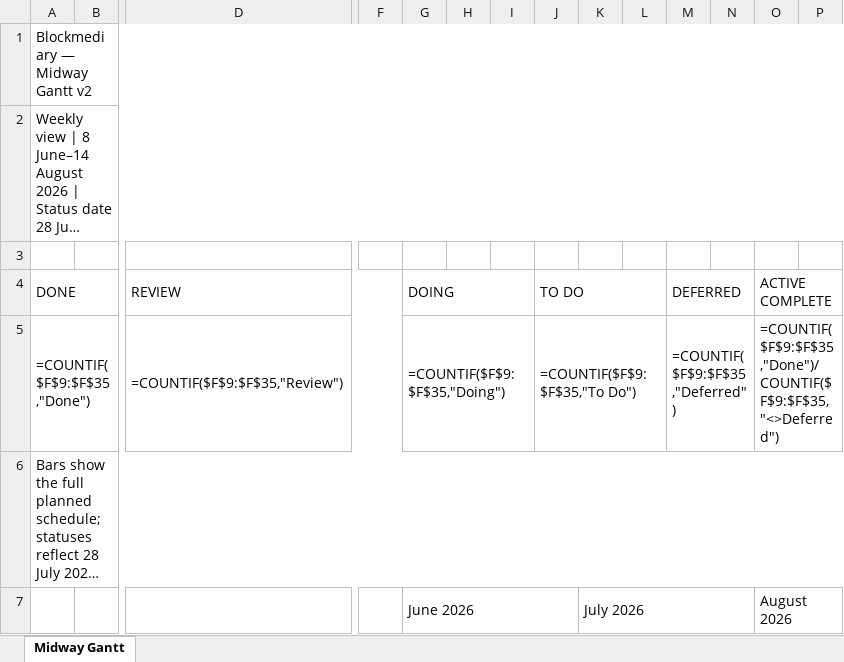
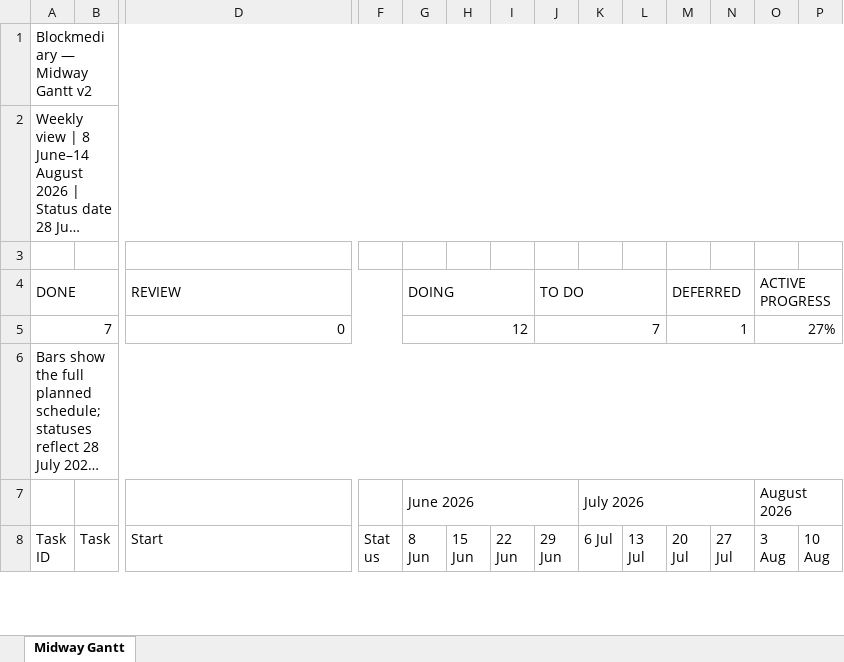
Before and after one commit to nchengg/BlockMed, an Excel workbook: Project Governance/v3/gantt-v2.xlsx, sheet Midway Gantt, drawn as a sheet; only a part is shown, gaps mark what is left out; the shorter side is filled out with more unchanged rows; long unchanged cells end in …; values as stored, in another font and other column widths than the file's, no cell formats; formulas without a stored value are shown as written; conditional formats not drawn; removed rows and columns are numbered as before the commit, all else as after; rows hold the shown columns only; the diff names each change by its address in the sheet, - before the commit and + after, or states it on an @@ line.

Commit message:
Project Governance Framework

```diff
--- a/Project Governance/v3/gantt-v2.xlsx (sheet Midway Gantt)
+++ b/Project Governance/v3/gantt-v2.xlsx (sheet Midway Gantt)
-O4: ACTIVE COMPLETE
+O4: ACTIVE PROGRESS
-row 5: =COUNTIF($F$9:$F$35,"Done") |  | =COUNTIF($F$9:$F$35,"Review") |  | =COUNTIF($F$9:$F$35,"Doing") |  |  | =COUNTIF($F$9:$F$35,"To Do") |  |  | =COUNTIF($F$9:$F$35,"Deferred") |  | =COUNTIF($F$9:$F$35,"Done")/COUNTIF($F$9:$F$35,"<>Deferred")
+row 5: 7 |  | 0 |  | 12 |  |  | 7 |  |  | 1 |  | 27%
```
Also changed, not shown: cell formats.
